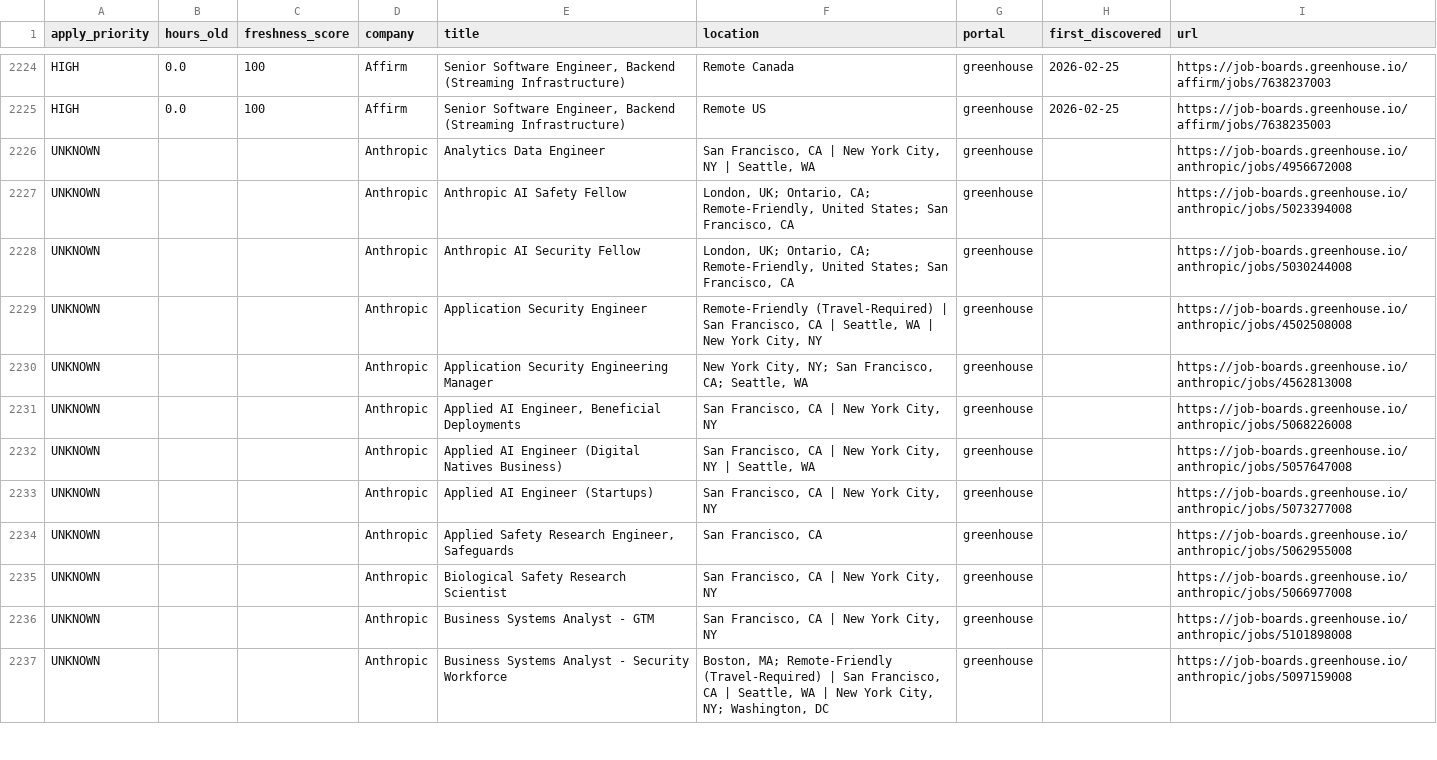
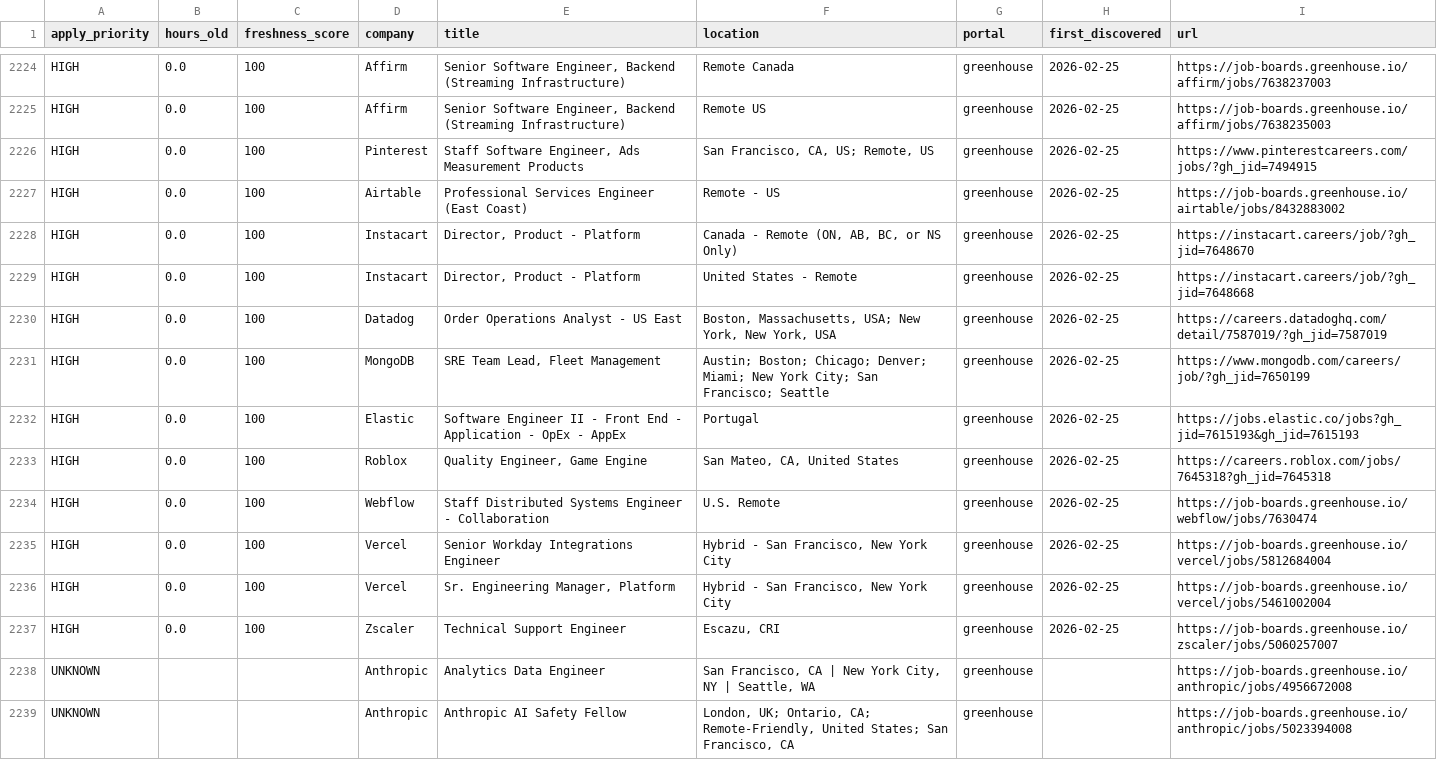
Before and after one commit to Nuthanreddy05/tech-jobs-scraper, a CSV file: jobs/jobs_summary.csv, drawn as a sheet; only a part is shown, gaps mark what is left out; the shorter side is filled out with more unchanged rows; the diff names each change by its address in the sheet, - before the commit and + after, or states it on an @@ line.

```diff
--- a/jobs/jobs_summary.csv
+++ b/jobs/jobs_summary.csv
+row 2226: HIGH | 0.0 | 100 | Pinterest | Staff Software Engineer, Ads Measurement Products | San Francisco, CA, US; Remote, US | greenhouse | 2026-02-25 | https://www.pinterestcareers.com/jobs/?gh_jid=7494915
+row 2227: HIGH | 0.0 | 100 | Airtable | Professional Services Engineer (East Coast) | Remote - US | greenhouse | 2026-02-25 | https://job-boards.greenhouse.io/airtable/jobs/8432883002
+row 2228: HIGH | 0.0 | 100 | Instacart | Director, Product - Platform | Canada - Remote (ON, AB, BC, or NS Only) | greenhouse | 2026-02-25 | https://instacart.careers/job/?gh_jid=7648670
+row 2229: HIGH | 0.0 | 100 | Instacart | Director, Product - Platform | United States - Remote | greenhouse | 2026-02-25 | https://instacart.careers/job/?gh_jid=7648668
+row 2230: HIGH | 0.0 | 100 | Datadog | Order Operations Analyst - US East | Boston, Massachusetts, USA; New York, New York, USA | greenhouse | 2026-02-25 | https://careers.datadoghq.com/detail/7587019/?gh_jid=7587019
+row 2231: HIGH | 0.0 | 100 | MongoDB | SRE Team Lead, Fleet Management | Austin; Boston; Chicago; Denver; Miami; New York City; San Francisco; Seattle | greenhouse | 2026-02-25 | https://www.mongodb.com/careers/job/?gh_jid=7650199
+row 2232: HIGH | 0.0 | 100 | Elastic | Software Engineer II - Front End - Application - OpEx - AppEx | Portugal | greenhouse | 2026-02-25 | https://jobs.elastic.co/jobs?gh_jid=7615193&gh_jid=7615193
+row 2233: HIGH | 0.0 | 100 | Roblox | Quality Engineer, Game Engine | San Mateo, CA, United States | greenhouse | 2026-02-25 | https://careers.roblox.com/jobs/7645318?gh_jid=7645318
+row 2234: HIGH | 0.0 | 100 | Webflow | Staff Distributed Systems Engineer - Collaboration | U.S. Remote | greenhouse | 2026-02-25 | https://job-boards.greenhouse.io/webflow/jobs/7630474
+row 2235: HIGH | 0.0 | 100 | Vercel | Senior Workday Integrations Engineer | Hybrid - San Francisco, New York City | greenhouse | 2026-02-25 | https://job-boards.greenhouse.io/vercel/jobs/5812684004
+row 2236: HIGH | 0.0 | 100 | Vercel | Sr. Engineering Manager, Platform | Hybrid - San Francisco, New York City | greenhouse | 2026-02-25 | https://job-boards.greenhouse.io/vercel/jobs/5461002004
+row 2237: HIGH | 0.0 | 100 | Zscaler | Technical Support Engineer | Escazu, CRI | greenhouse | 2026-02-25 | https://job-boards.greenhouse.io/zscaler/jobs/5060257007
```
Also changed, not shown: 13 other files.
